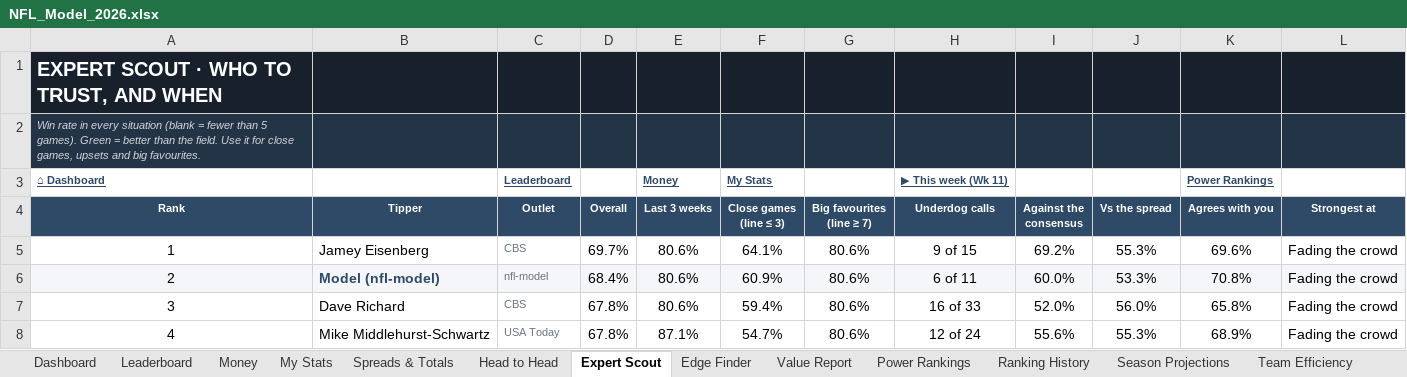
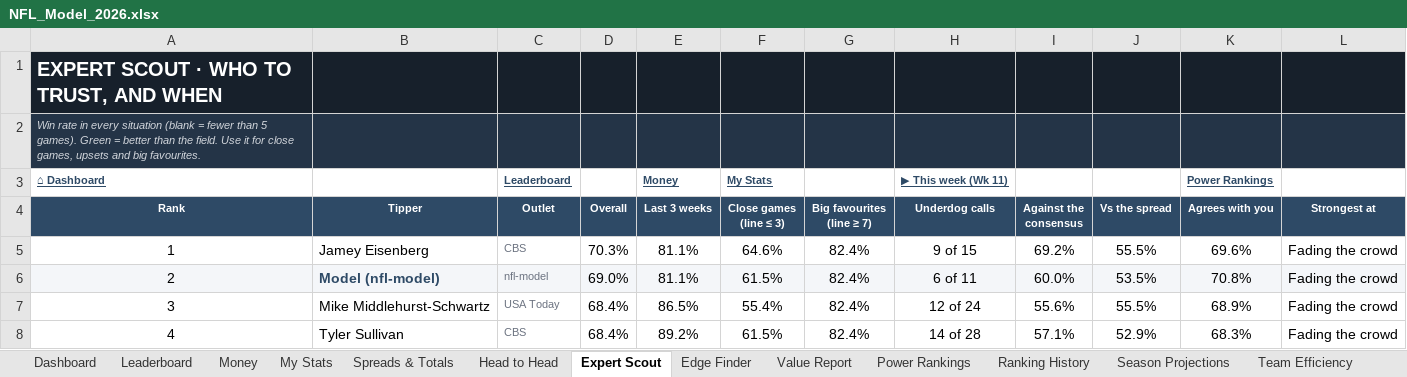
Before and after one commit to THOMASNOONAN155/tios-data, an Excel workbook: nfl-model/output/NFL_Model_2026.xlsx, sheet Expert Scout, drawn as a sheet; only a part is shown; values as stored, in another font and other column widths than the file's, no borders; conditional formats not drawn; the diff covers the shown part only; the diff names each change by its address in the sheet, - before the commit and + after, or states it on an @@ line.

```diff
--- a/nfl-model/output/NFL_Model_2026.xlsx (sheet Expert Scout)
+++ b/nfl-model/output/NFL_Model_2026.xlsx (sheet Expert Scout)
-D5 (Overall): 69.7%
+D5 (Overall): 70.3%
-E5:E6 (Last 3 weeks): 80.6%
+E5:E6 (Last 3 weeks): 81.1%
-F5 (Close games (line ≤ 3)): 64.1%
+F5 (Close games (line ≤ 3)): 64.6%
-G5:G8 (Big favourites (line ≥ 7)): 80.6%
+G5:G8 (Big favourites (line ≥ 7)): 82.4%
-J5 (Vs the spread): 55.3%
+J5 (Vs the spread): 55.5%
-D6 (Overall): 68.4%
+D6 (Overall): 69.0%
-F6 (Close games (line ≤ 3)): 60.9%
+F6 (Close games (line ≤ 3)): 61.5%
-J6 (Vs the spread): 53.3%
+J6 (Vs the spread): 53.5%
-B7 (Tipper): Dave Richard
+B7 (Tipper): Mike Middlehurst-Schwartz
-C7 (Outlet): CBS
+C7 (Outlet): USA Today
-D7:D8 (Overall): 67.8%
+D7:D8 (Overall): 68.4%
-E7 (Last 3 weeks): 80.6%
+E7 (Last 3 weeks): 86.5%
-F7 (Close games (line ≤ 3)): 59.4%
+F7 (Close games (line ≤ 3)): 55.4%
-H7 (Underdog calls): 16 of 33
+H7 (Underdog calls): 12 of 24
-I7 (Against the consensus): 52.0%
+I7 (Against the consensus): 55.6%
-J7 (Vs the spread): 56.0%
+J7 (Vs the spread): 55.5%
-K7 (Agrees with you): 65.8%
+K7 (Agrees with you): 68.9%
-B8 (Tipper): Mike Middlehurst-Schwartz
+B8 (Tipper): Tyler Sullivan
-C8 (Outlet): USA Today
+C8 (Outlet): CBS
-E8 (Last 3 weeks): 87.1%
+E8 (Last 3 weeks): 89.2%
-F8 (Close games (line ≤ 3)): 54.7%
+F8 (Close games (line ≤ 3)): 61.5%
-H8 (Underdog calls): 12 of 24
+H8 (Underdog calls): 14 of 28
-I8 (Against the consensus): 55.6%
+I8 (Against the consensus): 57.1%
-J8 (Vs the spread): 55.3%
+J8 (Vs the spread): 52.9%
-K8 (Agrees with you): 68.9%
+K8 (Agrees with you): 68.3%
```
Also changed, not shown: 277 edited cells and cell formats elsewhere in this sheet, sheet Leaderboard, sheet My Stats, sheet Money, sheet Spreads & Totals, sheet Head to Head, sheet Value Report, 4 more sheets, nfl-model/inputs/tipping_inputs.xlsx, 1 other file.
